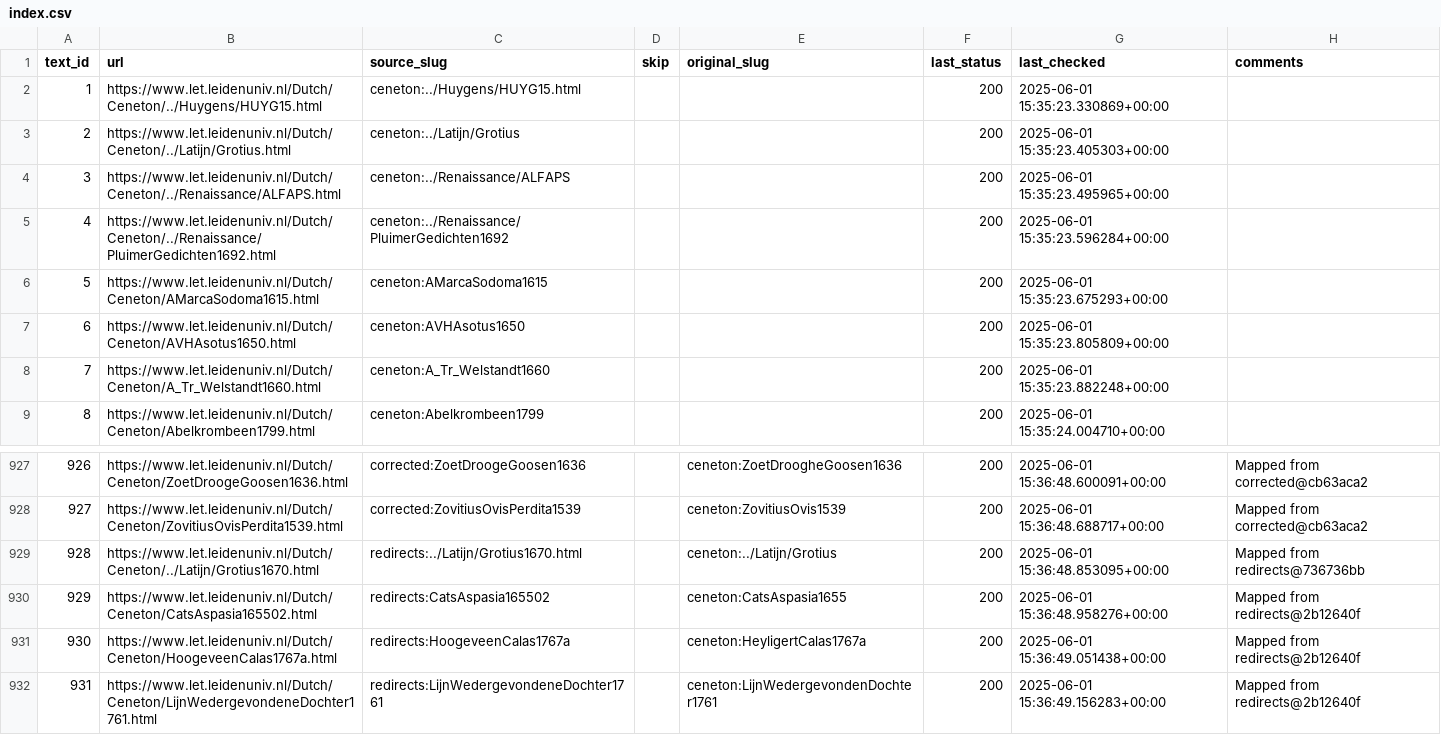
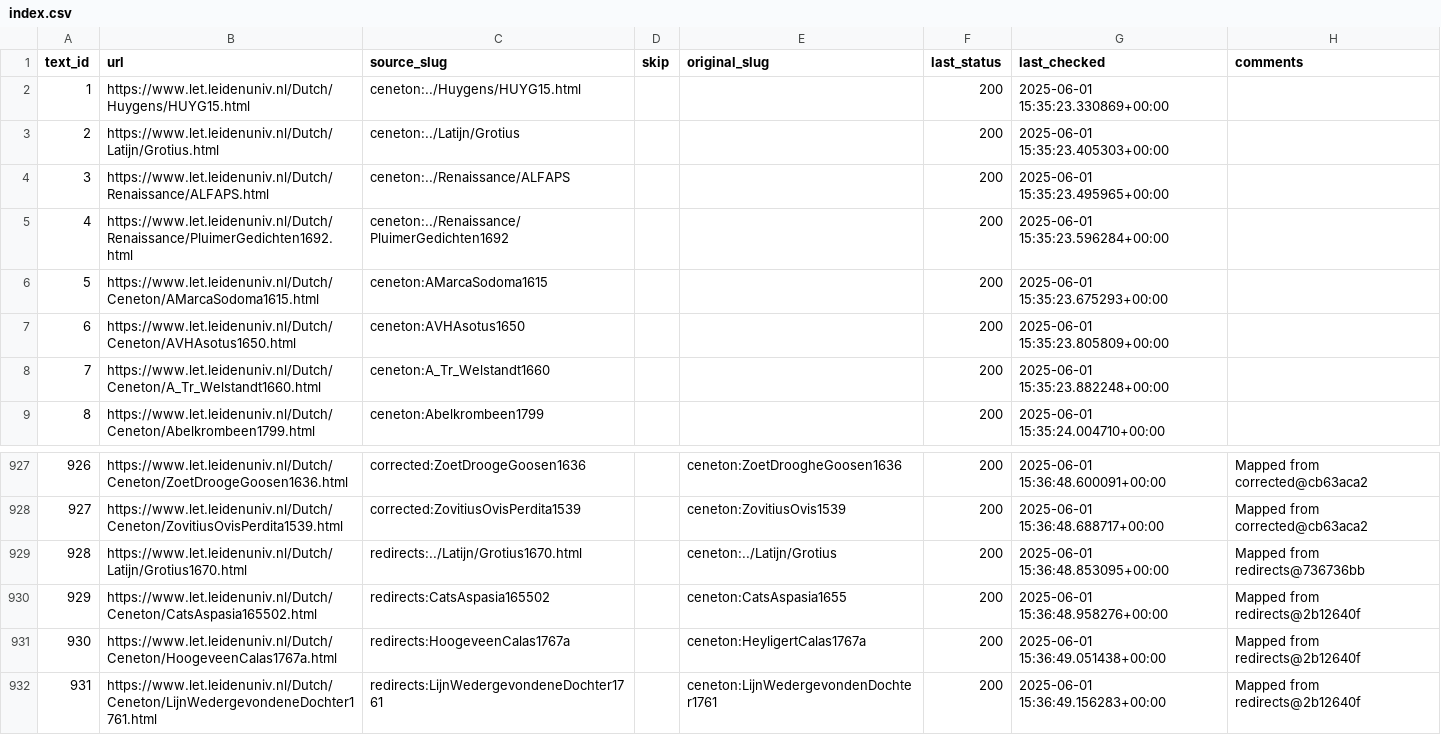
Before and after one commit to kws/ceneton-texts, a CSV file: index.csv, drawn as a sheet; only a part is shown, gaps mark what is left out.

Commit message:
Use absolute URLs instead of relative paths

```diff
--- a/index.csv
+++ b/index.csv
@@ -1,6 +1,6 @@
 text_id,url,source_slug,skip,original_slug,last_status,last_checked,comments
-1,https://www.let.leidenuniv.nl/Dutch/Ceneton/../Huygens/HUYG15.html,ceneton:../Huygens/HUYG15.html,,,200,2025-06-01 15:35:23.330869+00:00,
-2,https://www.let.leidenuniv.nl/Dutch/Ceneton/../Latijn/Grotius.html,ceneton:../Latijn/Grotius,,,200,2025-06-01 15:35:23.405303+00:00,
-3,https://www.let.leidenuniv.nl/Dutch/Ceneton/../Renaissance/ALFAPS.html,ceneton:../Renaissance/ALFAPS,,,200,2025-06-01 15:35:23.495965+00:00,
-4,https://www.let.leidenuniv.nl/Dutch/Ceneton/../Renaissance/PluimerGedichten1692.html,ceneton:../Renaissance/PluimerGedichten1692,,,200,2025-06-01 15:35:23.596284+00:00,
+1,https://www.let.leidenuniv.nl/Dutch/Huygens/HUYG15.html,ceneton:../Huygens/HUYG15.html,,,200,2025-06-01 15:35:23.330869+00:00,
+2,https://www.let.leidenuniv.nl/Dutch/Latijn/Grotius.html,ceneton:../Latijn/Grotius,,,200,2025-06-01 15:35:23.405303+00:00,
+3,https://www.let.leidenuniv.nl/Dutch/Renaissance/ALFAPS.html,ceneton:../Renaissance/ALFAPS,,,200,2025-06-01 15:35:23.495965+00:00,
+4,https://www.let.leidenuniv.nl/Dutch/Renaissance/PluimerGedichten1692.html,ceneton:../Renaissance/PluimerGedichten1692,,,200,2025-06-01 15:35:23.596284+00:00,
 5,https://www.let.leidenuniv.nl/Dutch/Ceneton/AMarcaSodoma1615.html,ceneton:AMarcaSodoma1615,,,200,2025-06-01 15:35:23.675293+00:00,
@@ -928,3 +928,3 @@ text_id,url,source_slug,skip,original_slug,last_status,last_checked,comments
 927,https://www.let.leidenuniv.nl/Dutch/Ceneton/ZovitiusOvisPerdita1539.html,corrected:ZovitiusOvisPerdita1539,,ceneton:ZovitiusOvis1539,200,2025-06-01 15:36:48.688717+00:00,Mapped from corrected@cb63aca2
-928,https://www.let.leidenuniv.nl/Dutch/Ceneton/../Latijn/Grotius1670.html,redirects:../Latijn/Grotius1670.html,,ceneton:../Latijn/Grotius,200,2025-06-01 15:36:48.853095+00:00,Mapped from redirects@736736bb
+928,https://www.let.leidenuniv.nl/Dutch/Latijn/Grotius1670.html,redirects:../Latijn/Grotius1670.html,,ceneton:../Latijn/Grotius,200,2025-06-01 15:36:48.853095+00:00,Mapped from redirects@736736bb
 929,https://www.let.leidenuniv.nl/Dutch/Ceneton/CatsAspasia165502.html,redirects:CatsAspasia165502,,ceneton:CatsAspasia1655,200,2025-06-01 15:36:48.958276+00:00,Mapped from redirects@2b12640f
```
